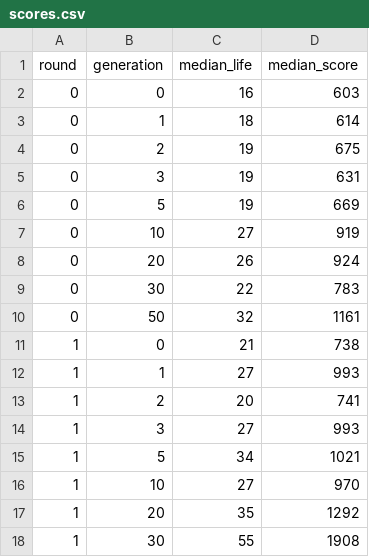
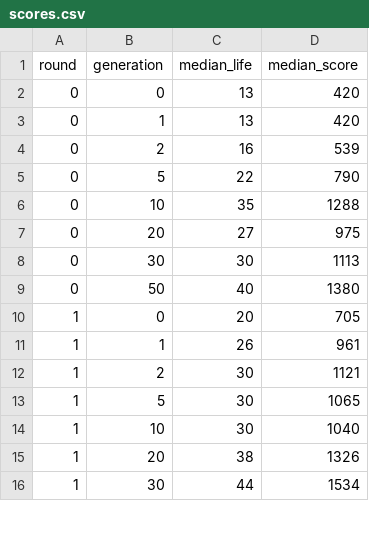
Before and after one commit to XCemaXX/ghost_rabbit_ai, a CSV file: resources/bot/scores.csv, drawn as a sheet; only a part is shown; the diff covers the shown part only.

```diff
--- a/resources/bot/scores.csv
+++ b/resources/bot/scores.csv
@@ -1,18 +1,16 @@
 round,generation,median_life,median_score
-0,0,16,603
-0,1,18,614
-0,2,19,675
-0,3,19,631
-0,5,19,669
-0,10,27,919
-0,20,26,924
-0,30,22,783
-0,50,32,1161
-1,0,21,738
-1,1,27,993
-1,2,20,741
-1,3,27,993
-1,5,34,1021
-1,10,27,970
-1,20,35,1292
-1,30,55,1908
+0,0,13,420
+0,1,13,420
+0,2,16,539
+0,5,22,790
+0,10,35,1288
+0,20,27,975
+0,30,30,1113
+0,50,40,1380
+1,0,20,705
+1,1,26,961
+1,2,30,1121
+1,5,30,1065
+1,10,30,1040
+1,20,38,1326
+1,30,44,1534
```
Also changed, not shown: 6 removed rows and 98 edited cells elsewhere in this file, 45 other files.
